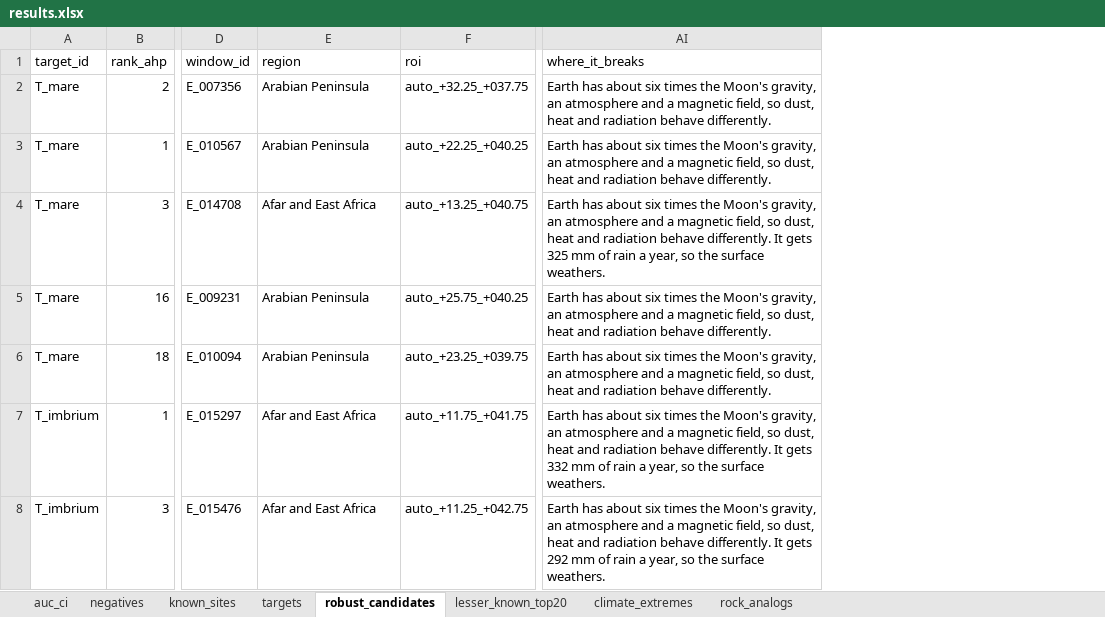
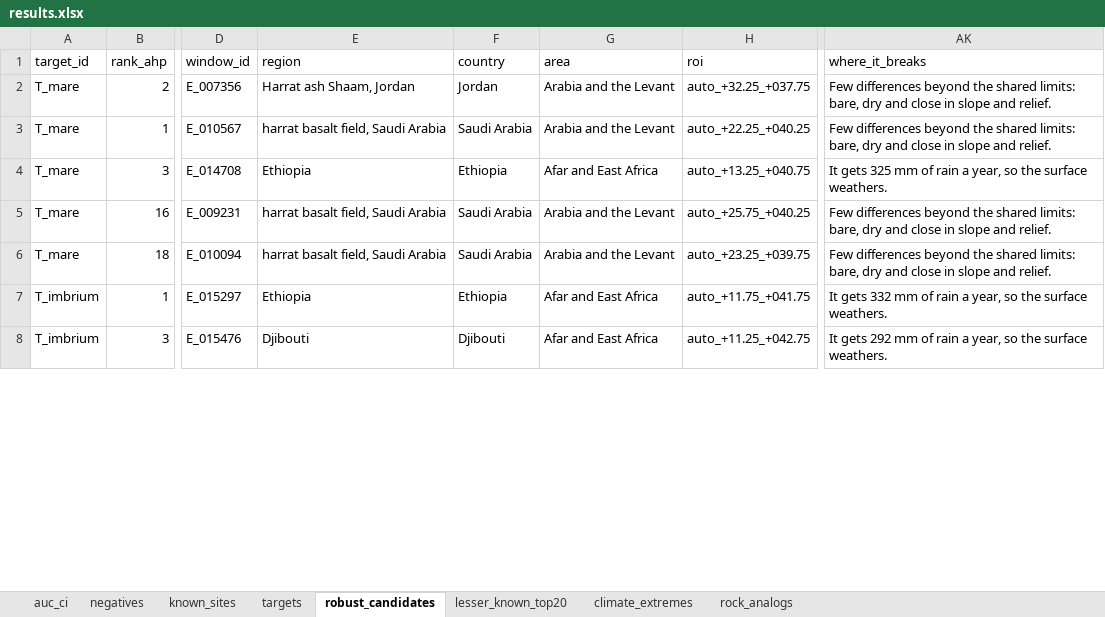
Before and after one commit to shoemaker-spaceapps/shoemaker-spaceapps.github.io, an Excel workbook: results/results.xlsx, sheet robust_candidates, drawn as a sheet; only a part is shown, gaps mark what is left out; values as stored, in another font and other column widths than the file's, no borders; addresses are those after the commit; the diff covers the shown part only; the diff names each change by its address in the sheet, - before the commit and + after, or states it on an @@ line.

Commit message:
Country labels from Natural Earth admin-0 polygons
Every window gets a Natural Earth country; one label per window is used in
all tables, cards and texts. Fixes the Khoy window (Iran, not Türkiye),
names the Karacadağ windows consistently and replaces Arabian Peninsula
with country names. Adds a label check to check_pages.py.

```diff
--- a/results/results.xlsx (sheet robust_candidates)
+++ b/results/results.xlsx (sheet robust_candidates)
+column E (region), rows 2-8: Harrat ash Shaam, Jordan | harrat basalt field, Saudi Arabia | Ethiopia | harrat basalt field, Saudi Arabia | harrat basalt field, Saudi Arabia | Ethiopia | Djibouti
+column F (country), rows 2-8: Jordan | Saudi Arabia | Ethiopia | Saudi Arabia | Saudi Arabia | Ethiopia | Djibouti
-G1: region
+G1: area
-G2:G3 (area): Arabian Peninsula
+G2:G3 (area): Arabia and the Levant
-AK2:AK3 (where_it_breaks): Earth has about six times the Moon's gravity, an atmosphere and a magnetic field, so dust, heat and radiation behave differently.
+AK2:AK3 (where_it_breaks): Few differences beyond the shared limits: bare, dry and close in slope and relief.
-AK4 (where_it_breaks): Earth has about six times the Moon's gravity, an atmosphere and a magnetic field, so dust, heat and radiation behave differently. It gets…
+AK4 (where_it_breaks): It gets…
-G5:G6 (area): Arabian Peninsula
+G5:G6 (area): Arabia and the Levant
-AK5:AK6 (where_it_breaks): Earth has about six times the Moon's gravity, an atmosphere and a magnetic field, so dust, heat and radiation behave differently.
+AK5:AK6 (where_it_breaks): Few differences beyond the shared limits: bare, dry and close in slope and relief.
-AK7 (where_it_breaks): Earth has about six times the Moon's gravity, an atmosphere and a magnetic field, so dust, heat and radiation behave differently. It gets…
+AK7 (where_it_breaks): It gets…
-AK8 (where_it_breaks): Earth has about six times the Moon's gravity, an atmosphere and a magnetic field, so dust, heat and radiation behave differently. It gets…
+AK8 (where_it_breaks): It gets…
```
Also changed, not shown: 61 edited cells elsewhere in this sheet, sheet rock_analogs, sheet climate_extremes, sheet lesser_known_top20, 22 other files.
